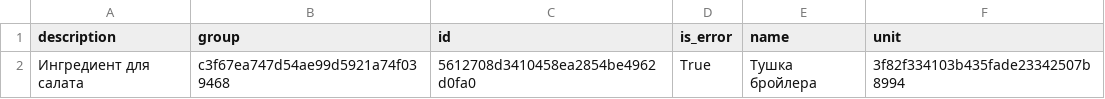
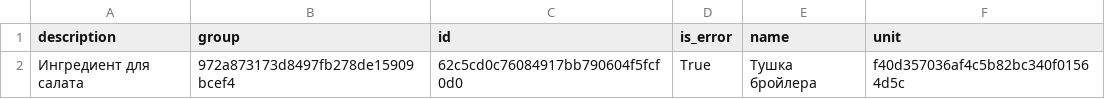
Before and after one commit to qliquiz/design-patterns, a CSV file: csv_report.csv, drawn as a sheet.

```diff
--- a/csv_report.csv
+++ b/csv_report.csv
@@ -1,2 +1,2 @@
 description;group;id;is_error;name;unit
-Ингредиент для салата;c3f67ea747d54ae99d5921a74f039468;5612708d3410458ea2854be4962d0fa0;True;Тушка бройлера;3f82f334103b435fade23342507b8994
+Ингредиент для салата;972a873173d8497fb278de15909bcef4;62c5cd0c76084917bb790604f5fcf0d0;True;Тушка бройлера;f40d357036af4c5b82bc340f01564d5c
```
Also changed, not shown: 8 other files.
